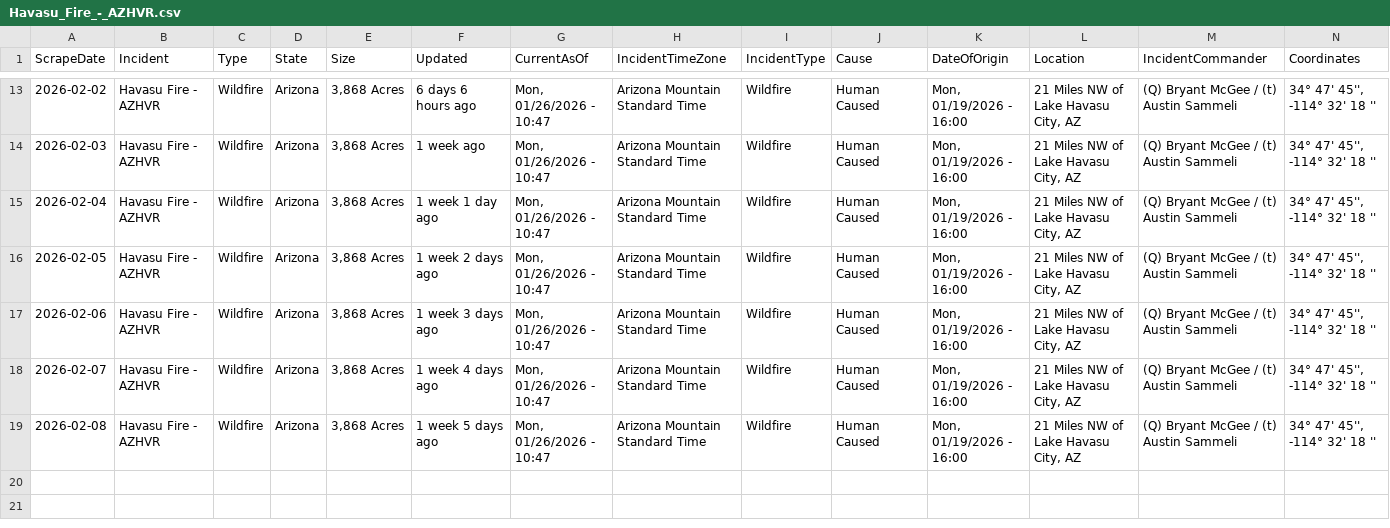
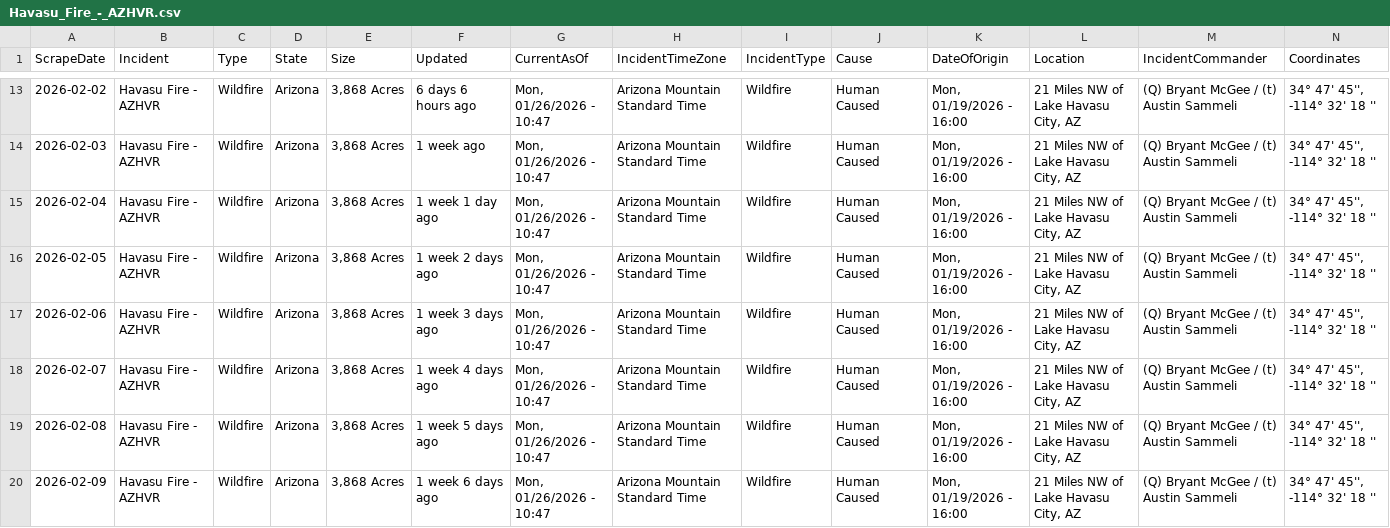
Before and after one commit to mandarc64/inciweb-wildfire-data, a CSV file: inciweb_data/Havasu_Fire_-_AZHVR.csv, drawn as a sheet; only a part is shown, gaps mark what is left out; rows hold the shown columns only; the diff names each change by its address in the sheet, - before the commit and + after, or states it on an @@ line.

```diff
--- a/inciweb_data/Havasu_Fire_-_AZHVR.csv
+++ b/inciweb_data/Havasu_Fire_-_AZHVR.csv
+row 20: 2026-02-09 | Havasu Fire - AZHVR | Wildfire | Arizona | 3,868 Acres | 1 week 6 days ago | Mon, 01/26/2026 - 10:47 | Arizona Mountain Standard Time | Wildfire | Human Caused | Mon, 01/19/2026 - 16:00 | 21 Miles NW of Lake Havasu City, AZ | (Q) Bryant McGee / (t) Austin Sammeli | 34° 47' 45'', -114° 32' 18 ''
```
Also changed, not shown: inciweb_data/Greer_Fire_-_AZA2S.csv, inciweb_data/La_Plata_-_COPSF.csv, 7 other files.
